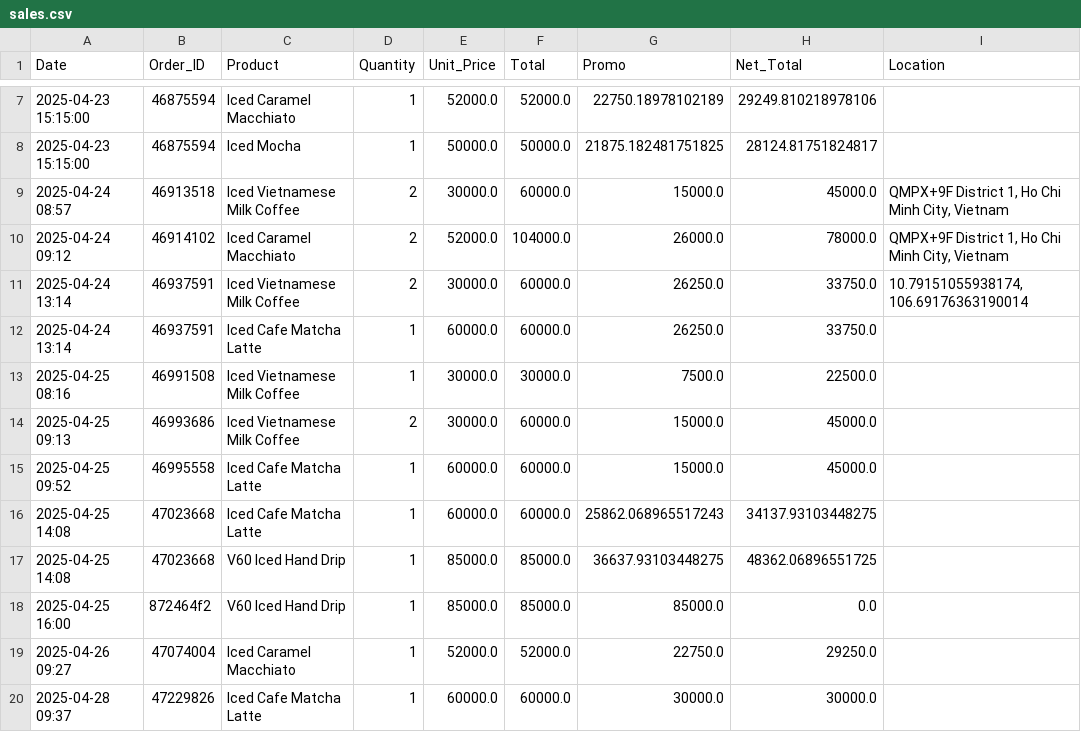
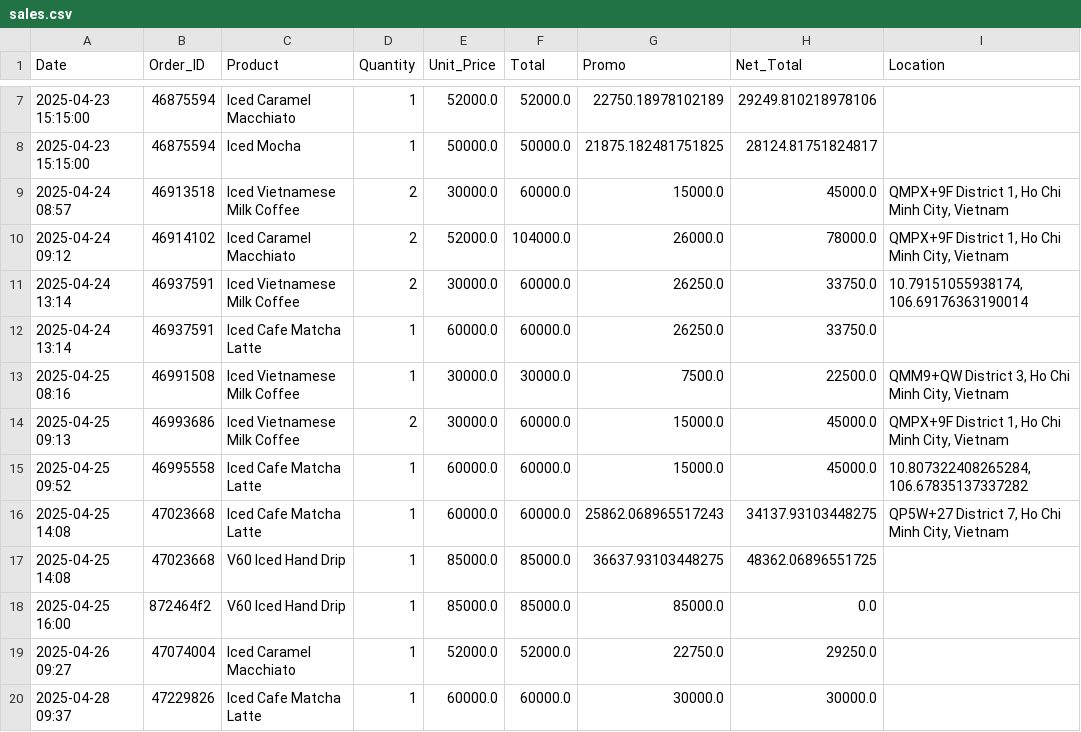
Before and after one commit to johnha912/theta-coffee-lab, a CSV file: data/sales.csv, drawn as a sheet; only a part is shown, gaps mark what is left out.

```diff
--- a/data/sales.csv
+++ b/data/sales.csv
@@ -12,6 +12,6 @@ Date,Order_ID,Product,Quantity,Unit_Price,Total,Promo,Net_Total,Location
 2025-04-24 13:14,46937591,Iced Cafe Matcha Latte,1,60000.0,60000.0,26250.0,33750.0,
-2025-04-25 08:16,46991508,Iced Vietnamese Milk Coffee,1,30000.0,30000.0,7500.0,22500.0,
-2025-04-25 09:13,46993686,Iced Vietnamese Milk Coffee,2,30000.0,60000.0,15000.0,45000.0,
-2025-04-25 09:52,46995558,Iced Cafe Matcha Latte,1,60000.0,60000.0,15000.0,45000.0,
-2025-04-25 14:08,47023668,Iced Cafe Matcha Latte,1,60000.0,60000.0,25862.068965517243,34137.93103448275,
+2025-04-25 08:16,46991508,Iced Vietnamese Milk Coffee,1,30000.0,30000.0,7500.0,22500.0,"QMM9+QW District 3, Ho Chi Minh City, Vietnam"
+2025-04-25 09:13,46993686,Iced Vietnamese Milk Coffee,2,30000.0,60000.0,15000.0,45000.0,"QMPX+9F District 1, Ho Chi Minh City, Vietnam"
+2025-04-25 09:52,46995558,Iced Cafe Matcha Latte,1,60000.0,60000.0,15000.0,45000.0,"10.807322408265284, 106.67835137337282"
+2025-04-25 14:08,47023668,Iced Cafe Matcha Latte,1,60000.0,60000.0,25862.068965517243,34137.93103448275,"QP5W+27 District 7, Ho Chi Minh City, Vietnam"
 2025-04-25 14:08,47023668,V60 Iced Hand Drip,1,85000.0,85000.0,36637.93103448275,48362.06896551725,
```
Also changed, not shown: 1 other file.
